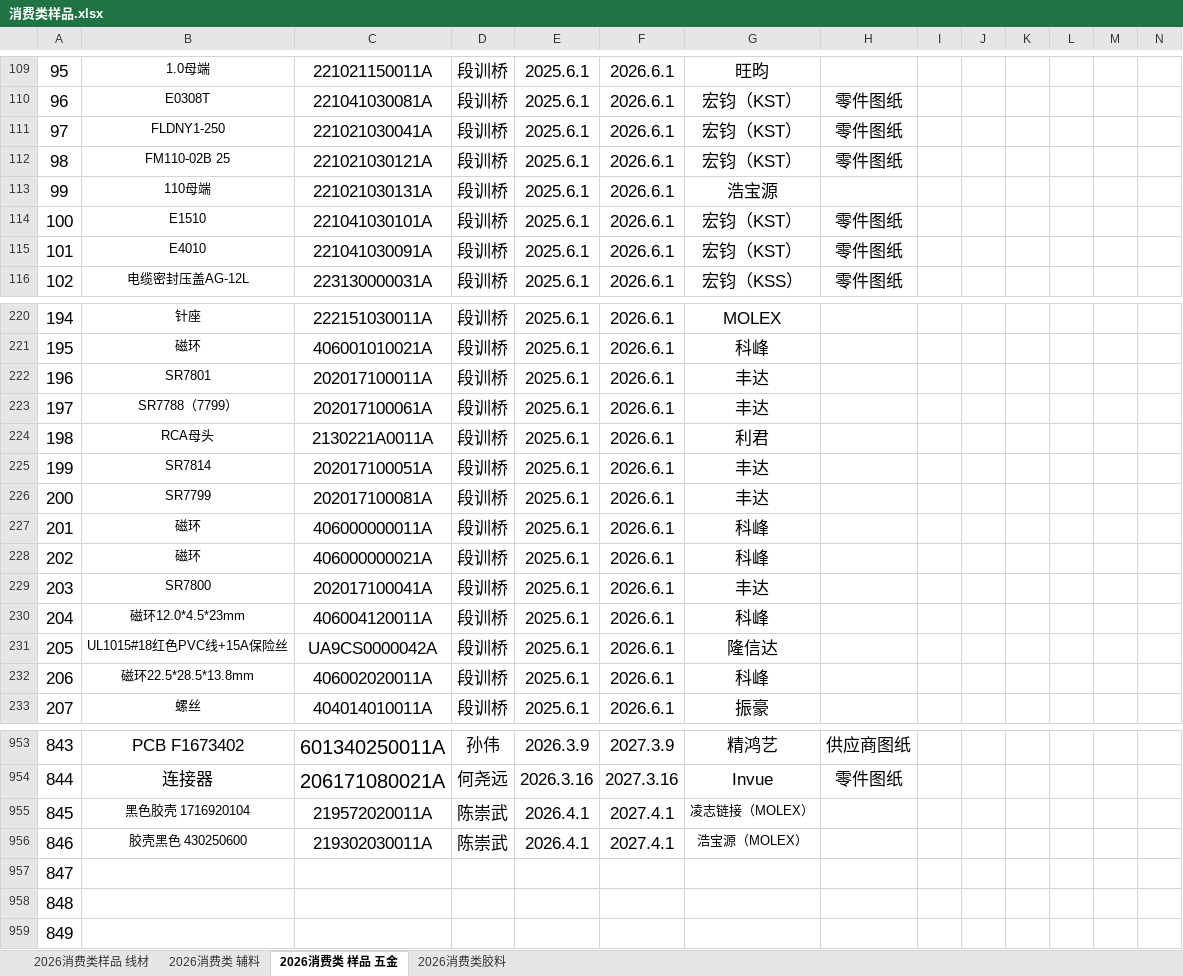
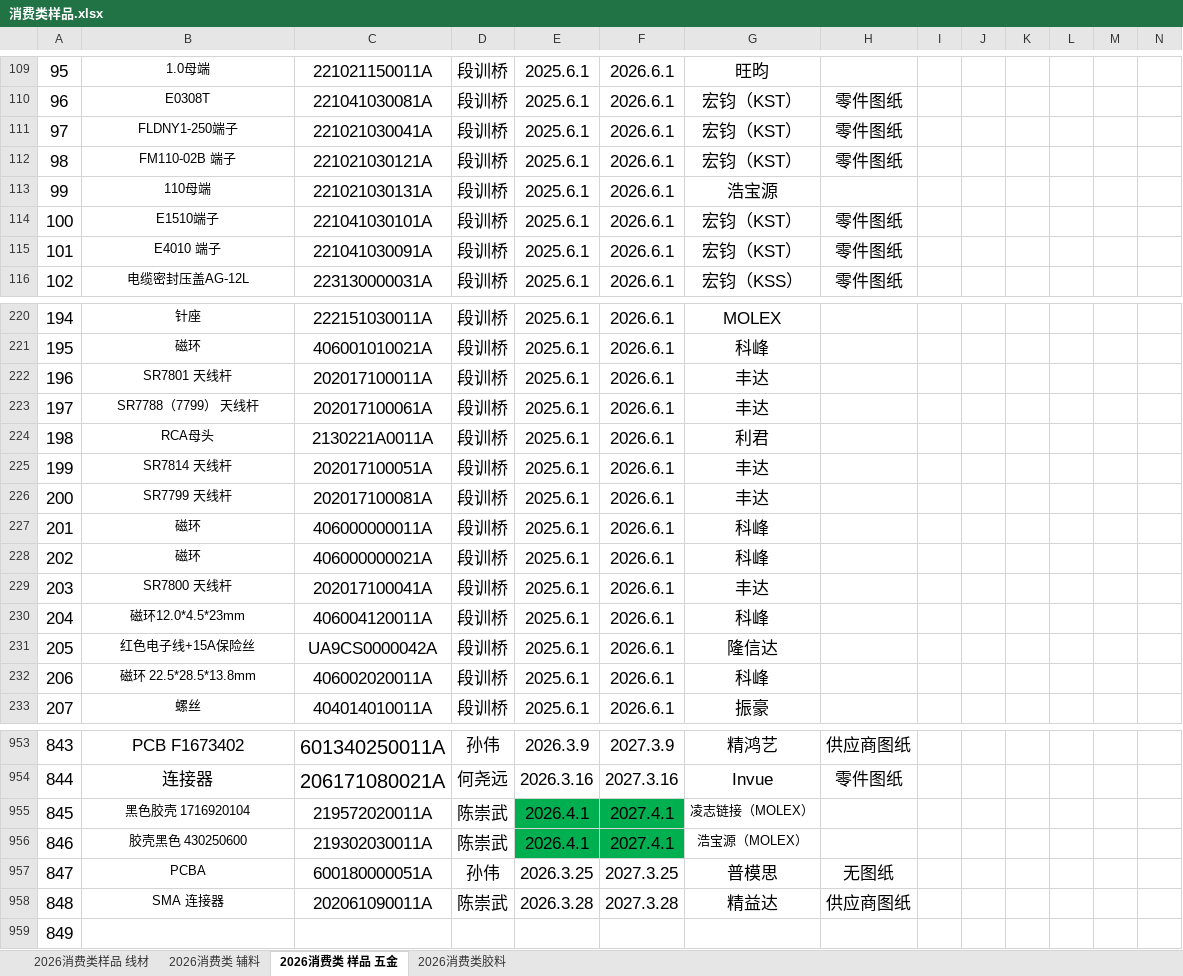
Before and after one commit to uiqc/uiqc.github.io, an Excel workbook: excel/消费类样品.xlsx, sheet 2026消费类 样品 五金, drawn as a sheet; only a part is shown, gaps mark what is left out; values as stored, in another font and other column widths than the file's, no borders; charts and pictures not drawn; removed rows and columns are numbered as before the commit, all else as after; rows hold the shown columns only; the diff covers the shown part only; the diff names each change by its address in the sheet, - before the commit and + after, or states it on an @@ line.

```diff
--- a/excel/消费类样品.xlsx (sheet 2026消费类 样品 五金)
+++ b/excel/消费类样品.xlsx (sheet 2026消费类 样品 五金)
-B111: FLDNY1-250
+B111: FLDNY1-250端子
-B112: FM110-02B 25
+B112: FM110-02B 端子
-B114: E1510
+B114: E1510端子
-B115: E4010
+B115: E4010 端子
-B222: SR7801
+B222: SR7801 天线杆
-B223: SR7788（7799）
+B223: SR7788（7799） 天线杆
-B225: SR7814
+B225: SR7814 天线杆
-B226: SR7799
+B226: SR7799 天线杆
-B229: SR7800
+B229: SR7800 天线杆
-B231: UL1015#18红色PVC线+15A保险丝
+B231: 红色电子线+15A保险丝
-B232: 磁环22.5*28.5*13.8mm
+B232: 磁环 22.5*28.5*13.8mm
-E955:F956 fill: none
+E955:F956 fill: #00B050
-row 957: 847
-row 958: 848
+row 957: 847 | PCBA | 600180000051A | 孙伟 | 2026.3.25 | 2027.3.25 | 普模思 | 无图纸
+row 958: 848 | SMA 连接器 | 202061090011A | 陈崇武 | 2026.3.28 | 2027.3.28 | 精益达 | 供应商图纸
```
Also changed, not shown: 32 edited cells and cell formats elsewhere in this sheet, sheet 2026消费类 辅料, sheet 2026消费类样品 线材.
